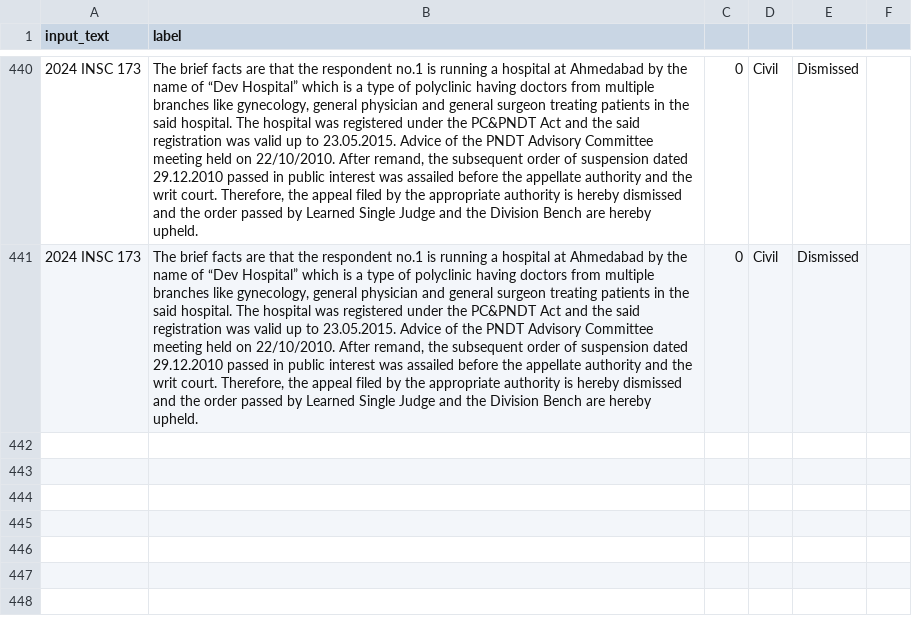
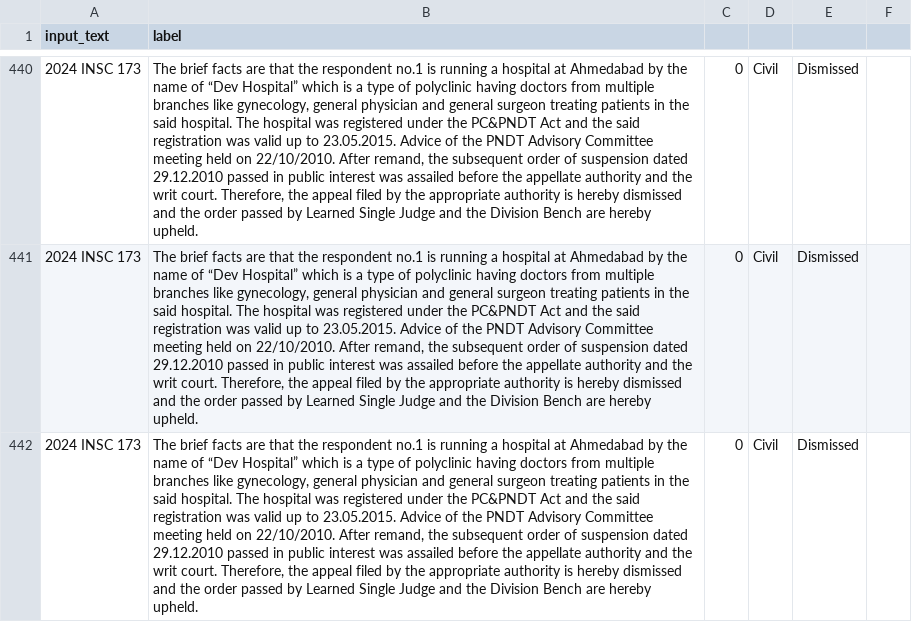
Before and after one commit to FawazMulla/nyayashayak, a CSV file: legal_ai_project/data/processed.csv, drawn as a sheet; only a part is shown, gaps mark what is left out; the diff covers the shown part only; the diff names each change by its address in the sheet, - before the commit and + after, or states it on an @@ line.

```diff
--- a/legal_ai_project/data/processed.csv
+++ b/legal_ai_project/data/processed.csv
+row 442: 2024 INSC 173 | The brief facts are that the respondent no.1 is running a hospital at Ahmedabad by the name of “Dev Hospital” which is a type of polyclinic having doctors from multiple branches like gynecology, general physician and general surgeon treating patients in the said hospital. The hospital was registered under the PC&PNDT Act and the said registration was valid up to 23.05.2015. Advice of the PNDT Advisory Committee meeting held on 22/10/2010. After remand, the subsequent order of suspension dated 29.12.2010 passed in public interest was assailed before the appellate authority and the writ court. Therefore, the appeal filed by the appropriate authority is hereby dismissed and the order passed by Learned Single Judge and the Division Bench are hereby upheld. | 0 | Civil | Dismissed
```
Also changed, not shown: 1 added row elsewhere in this file, 17 other files.
